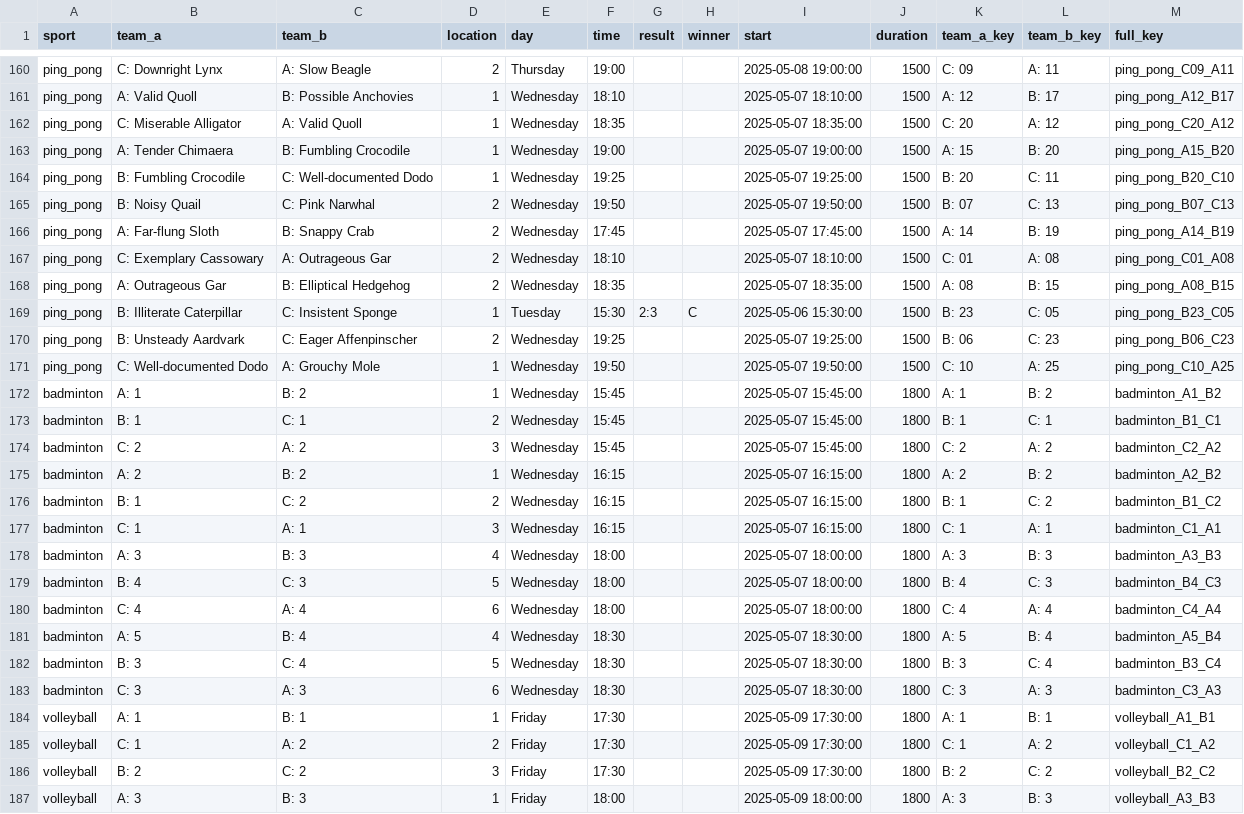
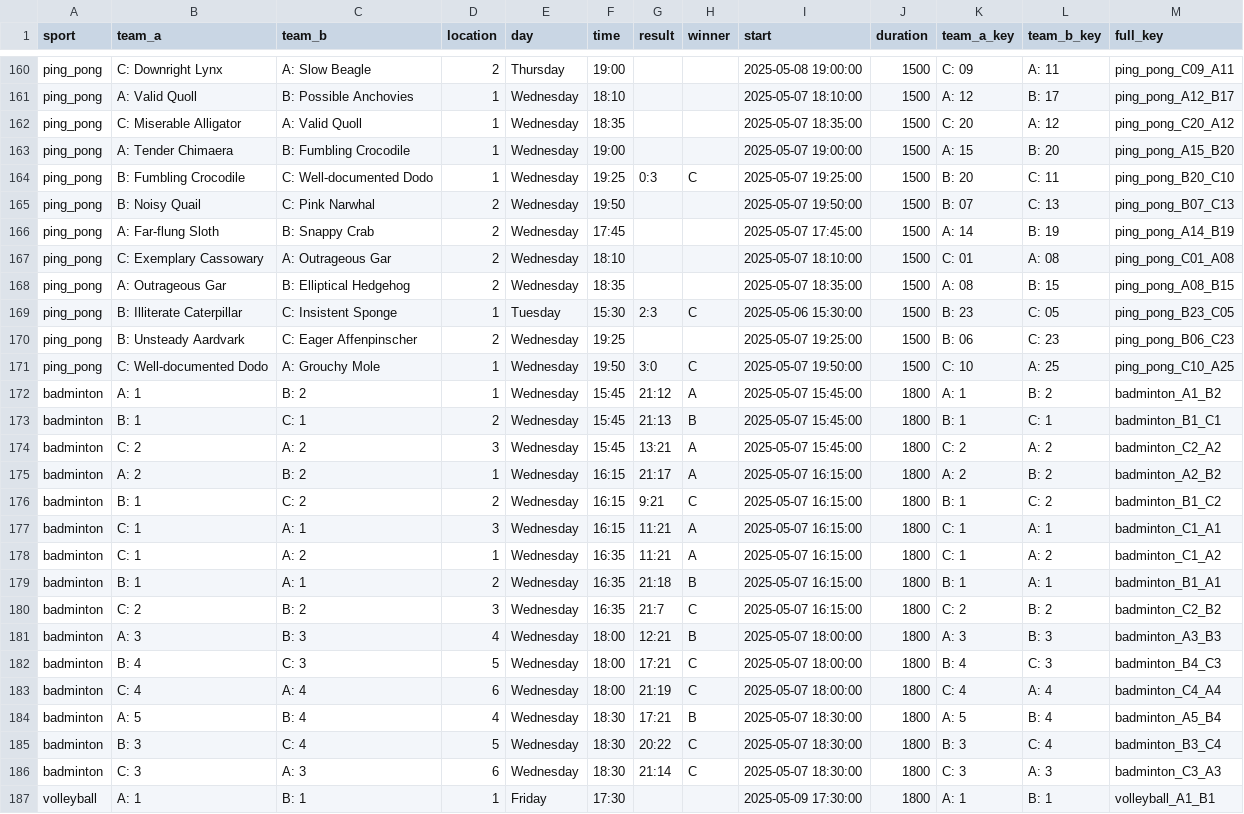
Before and after one commit to FBalzerMPE/imprs_sports_week, a CSV file: data/2025/matches.csv, drawn as a sheet; only a part is shown, gaps mark what is left out; the shorter side is filled out with more unchanged rows; the diff covers the shown part only.

Commit message:
Added Wednesday results

```diff
--- a/data/2025/matches.csv
+++ b/data/2025/matches.csv
@@ -163,3 +163,3 @@ ping_pong,C: Miserable Alligator,A: Valid Quoll,1,Wednesday,18:35,,,2025-05-07 1
 ping_pong,A: Tender Chimaera,B: Fumbling Crocodile,1,Wednesday,19:00,,,2025-05-07 19:00:00,1500,A: 15,B: 20,ping_pong_A15_B20
-ping_pong,B: Fumbling Crocodile,C: Well-documented Dodo,1,Wednesday,19:25,,,2025-05-07 19:25:00,1500,B: 20,C: 11,ping_pong_B20_C10
+ping_pong,B: Fumbling Crocodile,C: Well-documented Dodo,1,Wednesday,19:25,0:3,C,2025-05-07 19:25:00,1500,B: 20,C: 11,ping_pong_B20_C10
 ping_pong,B: Noisy Quail,C: Pink Narwhal,2,Wednesday,19:50,,,2025-05-07 19:50:00,1500,B: 07,C: 13,ping_pong_B07_C13
@@ -170,15 +170,18 @@ ping_pong,B: Illiterate Caterpillar,C: Insistent Sponge,1,Tuesday,15:30,2:3,C,20
 ping_pong,B: Unsteady Aardvark,C: Eager Affenpinscher,2,Wednesday,19:25,,,2025-05-07 19:25:00,1500,B: 06,C: 23,ping_pong_B06_C23
-ping_pong,C: Well-documented Dodo,A: Grouchy Mole,1,Wednesday,19:50,,,2025-05-07 19:50:00,1500,C: 10,A: 25,ping_pong_C10_A25
-badminton,A: 1,B: 2,1,Wednesday,15:45,,,2025-05-07 15:45:00,1800,A: 1,B: 2,badminton_A1_B2
-badminton,B: 1,C: 1,2,Wednesday,15:45,,,2025-05-07 15:45:00,1800,B: 1,C: 1,badminton_B1_C1
-badminton,C: 2,A: 2,3,Wednesday,15:45,,,2025-05-07 15:45:00,1800,C: 2,A: 2,badminton_C2_A2
-badminton,A: 2,B: 2,1,Wednesday,16:15,,,2025-05-07 16:15:00,1800,A: 2,B: 2,badminton_A2_B2
-badminton,B: 1,C: 2,2,Wednesday,16:15,,,2025-05-07 16:15:00,1800,B: 1,C: 2,badminton_B1_C2
-badminton,C: 1,A: 1,3,Wednesday,16:15,,,2025-05-07 16:15:00,1800,C: 1,A: 1,badminton_C1_A1
-badminton,A: 3,B: 3,4,Wednesday,18:00,,,2025-05-07 18:00:00,1800,A: 3,B: 3,badminton_A3_B3
-badminton,B: 4,C: 3,5,Wednesday,18:00,,,2025-05-07 18:00:00,1800,B: 4,C: 3,badminton_B4_C3
-badminton,C: 4,A: 4,6,Wednesday,18:00,,,2025-05-07 18:00:00,1800,C: 4,A: 4,badminton_C4_A4
-badminton,A: 5,B: 4,4,Wednesday,18:30,,,2025-05-07 18:30:00,1800,A: 5,B: 4,badminton_A5_B4
-badminton,B: 3,C: 4,5,Wednesday,18:30,,,2025-05-07 18:30:00,1800,B: 3,C: 4,badminton_B3_C4
-badminton,C: 3,A: 3,6,Wednesday,18:30,,,2025-05-07 18:30:00,1800,C: 3,A: 3,badminton_C3_A3
+ping_pong,C: Well-documented Dodo,A: Grouchy Mole,1,Wednesday,19:50,3:0,C,2025-05-07 19:50:00,1500,C: 10,A: 25,ping_pong_C10_A25
+badminton,A: 1,B: 2,1,Wednesday,15:45,21:12,A,2025-05-07 15:45:00,1800,A: 1,B: 2,badminton_A1_B2
+badminton,B: 1,C: 1,2,Wednesday,15:45,21:13,B,2025-05-07 15:45:00,1800,B: 1,C: 1,badminton_B1_C1
+badminton,C: 2,A: 2,3,Wednesday,15:45,13:21,A,2025-05-07 15:45:00,1800,C: 2,A: 2,badminton_C2_A2
+badminton,A: 2,B: 2,1,Wednesday,16:15,21:17,A,2025-05-07 16:15:00,1800,A: 2,B: 2,badminton_A2_B2
+badminton,B: 1,C: 2,2,Wednesday,16:15,9:21,C,2025-05-07 16:15:00,1800,B: 1,C: 2,badminton_B1_C2
+badminton,C: 1,A: 1,3,Wednesday,16:15,11:21,A,2025-05-07 16:15:00,1800,C: 1,A: 1,badminton_C1_A1
+badminton,C: 1,A: 2,1,Wednesday,16:35,11:21,A,2025-05-07 16:15:00,1800,C: 1,A: 2,badminton_C1_A2
+badminton,B: 1,A: 1,2,Wednesday,16:35,21:18,B,2025-05-07 16:15:00,1800,B: 1,A: 1,badminton_B1_A1
+badminton,C: 2,B: 2,3,Wednesday,16:35,21:7,C,2025-05-07 16:15:00,1800,C: 2,B: 2,badminton_C2_B2
+badminton,A: 3,B: 3,4,Wednesday,18:00,12:21,B,2025-05-07 18:00:00,1800,A: 3,B: 3,badminton_A3_B3
+badminton,B: 4,C: 3,5,Wednesday,18:00,17:21,C,2025-05-07 18:00:00,1800,B: 4,C: 3,badminton_B4_C3
+badminton,C: 4,A: 4,6,Wednesday,18:00,21:19,C,2025-05-07 18:00:00,1800,C: 4,A: 4,badminton_C4_A4
+badminton,A: 5,B: 4,4,Wednesday,18:30,17:21,B,2025-05-07 18:30:00,1800,A: 5,B: 4,badminton_A5_B4
+badminton,B: 3,C: 4,5,Wednesday,18:30,20:22,C,2025-05-07 18:30:00,1800,B: 3,C: 4,badminton_B3_C4
+badminton,C: 3,A: 3,6,Wednesday,18:30,21:14,C,2025-05-07 18:30:00,1800,C: 3,A: 3,badminton_C3_A3
 volleyball,A: 1,B: 1,1,Friday,17:30,,,2025-05-09 17:30:00,1800,A: 1,B: 1,volleyball_A1_B1
```
Also changed, not shown: 30 edited cells elsewhere in this file, data/2025/teams/team_C.csv, 4 other files.
